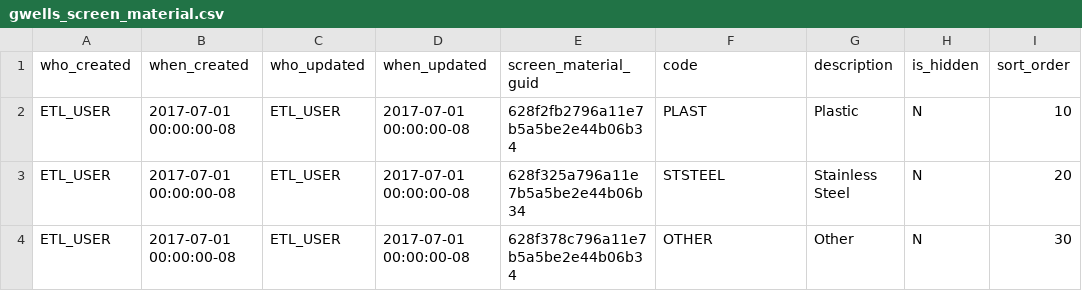
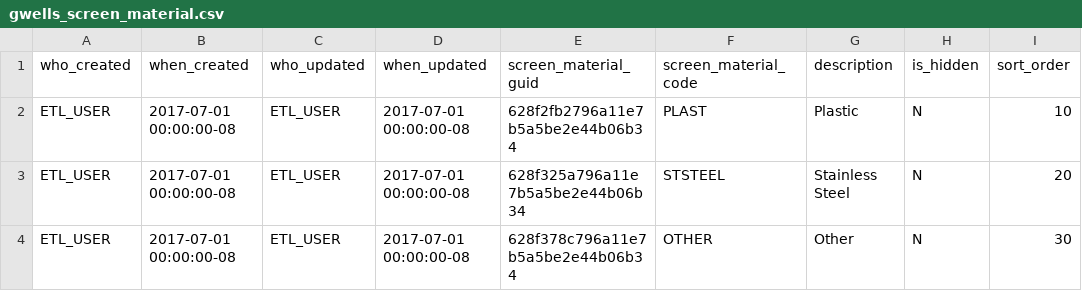
Before and after one commit to bcgov/gwells, a CSV file: database/code-tables/gwells_screen_material.csv, drawn as a sheet.

```diff
--- a/database/code-tables/gwells_screen_material.csv
+++ b/database/code-tables/gwells_screen_material.csv
@@ -1,2 +1,2 @@
-who_created,when_created,who_updated,when_updated,screen_material_guid,code,description,is_hidden,sort_order
+who_created,when_created,who_updated,when_updated,screen_material_guid,screen_material_code,description,is_hidden,sort_order
 "ETL_USER","2017-07-01 00:00:00-08","ETL_USER","2017-07-01 00:00:00-08","628f2fb2796a11e7b5a5be2e44b06b34","PLAST","Plastic","N","10"
```
Also changed, not shown: database/code-tables/gwells_screen_bottom.csv, database/code-tables/gwells_screen_opening.csv, 15 other files.
